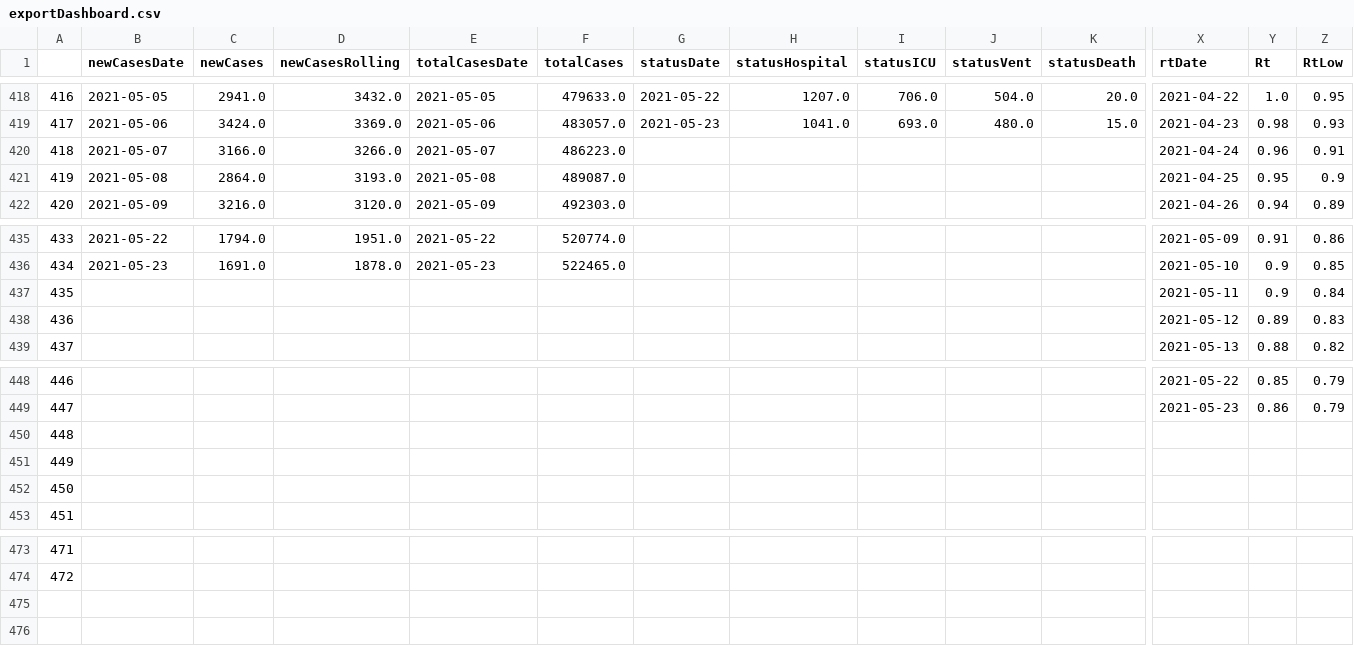
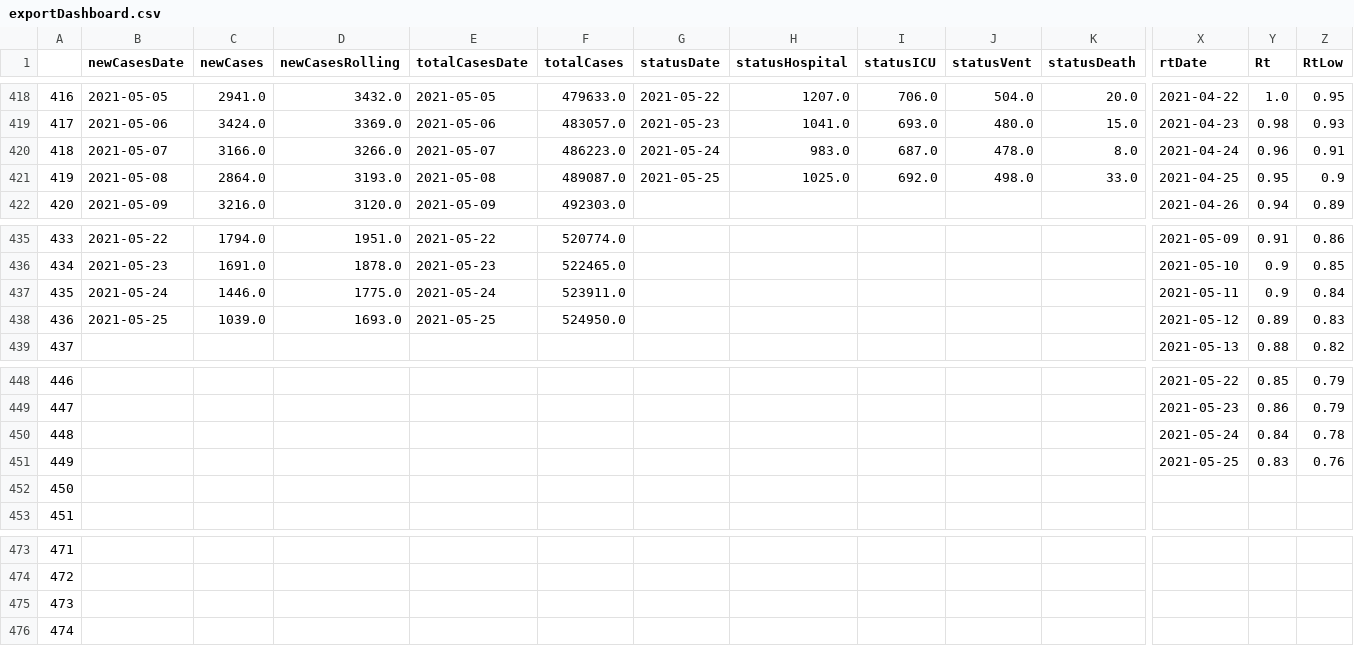
Before and after one commit to aaljaish/covid-19, a CSV file: exportDashboard.csv, drawn as a sheet; only a part is shown, gaps mark what is left out; rows hold the shown columns only; the diff covers the shown part only; the diff names each change by its address in the sheet, - before the commit and + after, or states it on an @@ line.

Commit message:
Ontario COVID-19 Provincial Data Summaries

```diff
--- a/exportDashboard.csv
+++ b/exportDashboard.csv
-G420 (statusDate): (empty)
+G420 (statusDate): 2021-05-24
-H420 (statusHospital): (empty)
+H420 (statusHospital): 983.0
-I420 (statusICU): (empty)
+I420 (statusICU): 687.0
-J420 (statusVent): (empty)
+J420 (statusVent): 478.0
-K420 (statusDeath): (empty)
+K420 (statusDeath): 8.0
-G421 (statusDate): (empty)
+G421 (statusDate): 2021-05-25
-H421 (statusHospital): (empty)
+H421 (statusHospital): 1025.0
-I421 (statusICU): (empty)
+I421 (statusICU): 692.0
-J421 (statusVent): (empty)
+J421 (statusVent): 498.0
-K421 (statusDeath): (empty)
+K421 (statusDeath): 33.0
-B437 (newCasesDate): (empty)
+B437 (newCasesDate): 2021-05-24
-C437 (newCases): (empty)
+C437 (newCases): 1446.0
-D437 (newCasesRolling): (empty)
+D437 (newCasesRolling): 1775.0
-E437 (totalCasesDate): (empty)
+E437 (totalCasesDate): 2021-05-24
-F437 (totalCases): (empty)
+F437 (totalCases): 523911.0
-B438 (newCasesDate): (empty)
+B438 (newCasesDate): 2021-05-25
-C438 (newCases): (empty)
+C438 (newCases): 1039.0
-D438 (newCasesRolling): (empty)
+D438 (newCasesRolling): 1693.0
-E438 (totalCasesDate): (empty)
+E438 (totalCasesDate): 2021-05-25
-F438 (totalCases): (empty)
+F438 (totalCases): 524950.0
-X450 (rtDate): (empty)
+X450 (rtDate): 2021-05-24
-Y450 (Rt): (empty)
+Y450 (Rt): 0.84
-Z450 (RtLow): (empty)
+Z450 (RtLow): 0.78
-X451 (rtDate): (empty)
+X451 (rtDate): 2021-05-25
-Y451 (Rt): (empty)
+Y451 (Rt): 0.83
-Z451 (RtLow): (empty)
+Z451 (RtLow): 0.76
+row 475: 473
+row 476: 474
```
Also changed, not shown: 2 edited cells elsewhere in this file.
